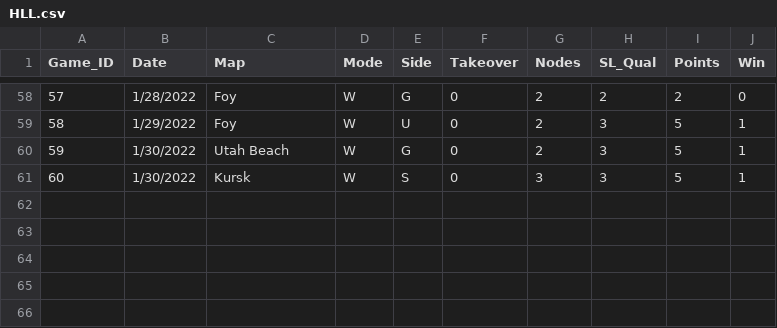
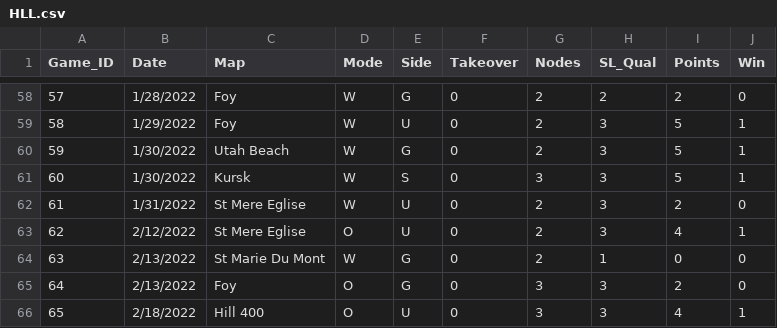
Before and after one commit to antonyebrown/HellLetLoose_Stats, a CSV file: raw_data/HLL.csv, drawn as a sheet; only a part is shown, gaps mark what is left out; the diff names each change by its address in the sheet, - before the commit and + after, or states it on an @@ line.

```diff
--- a/raw_data/HLL.csv
+++ b/raw_data/HLL.csv
+row 62: 61 | 1/31/2022 | St Mere Eglise | W | U | 0 | 2 | 3 | 2 | 0
+row 63: 62 | 2/12/2022 | St Mere Eglise | O | U | 0 | 2 | 3 | 4 | 1
+row 64: 63 | 2/13/2022 | St Marie Du Mont | W | G | 0 | 2 | 1 | 0 | 0
+row 65: 64 | 2/13/2022 | Foy | O | G | 0 | 3 | 3 | 2 | 0
+row 66: 65 | 2/18/2022 | Hill 400 | O | U | 0 | 3 | 3 | 4 | 1
```
Also changed, not shown: 1 other file.
